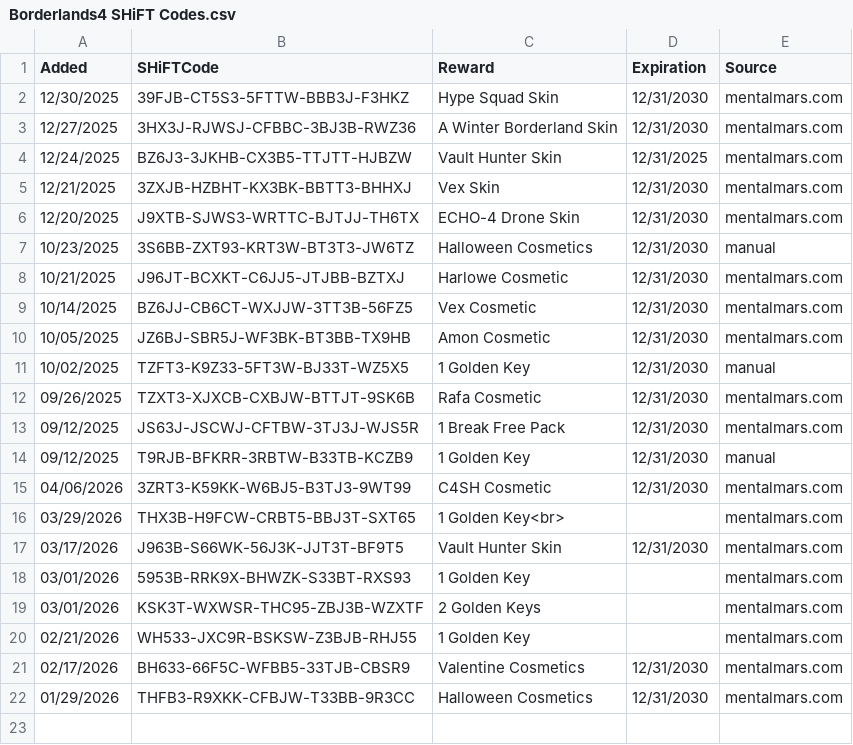
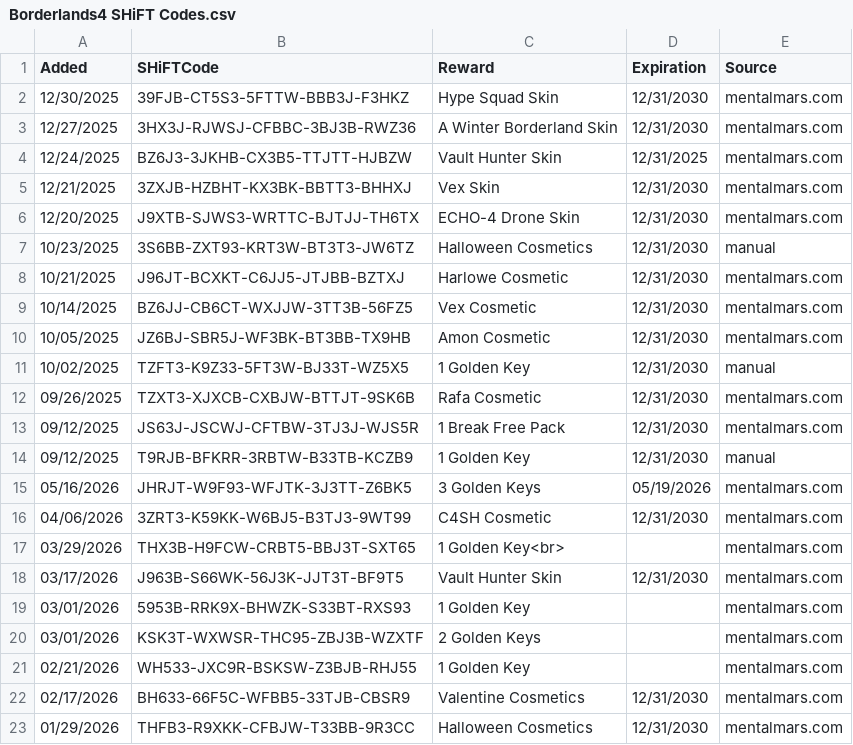
Before and after one commit to VinceCarbone/Borderlands4-SHiFTCodes, a CSV file: Borderlands4 SHiFT Codes.csv, drawn as a sheet.

Commit message:
SHiFT code update 05/16/2026

```diff
--- a/Borderlands4 SHiFT Codes.csv
+++ b/Borderlands4 SHiFT Codes.csv
@@ -14,2 +14,3 @@
 "09/12/2025","T9RJB-BFKRR-3RBTW-B33TB-KCZB9","1 Golden Key","12/31/2030","manual"
+"05/16/2026","JHRJT-W9F93-WFJTK-3J3TT-Z6BK5","3 Golden Keys","05/19/2026","mentalmars.com"
 "04/06/2026","3ZRT3-K59KK-W6BJ5-B3TJ3-9WT99","C4SH Cosmetic","12/31/2030","mentalmars.com"
```
